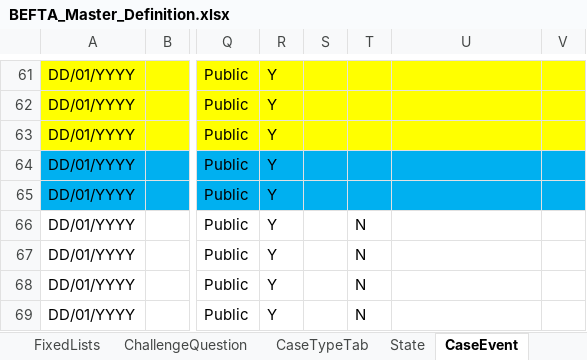
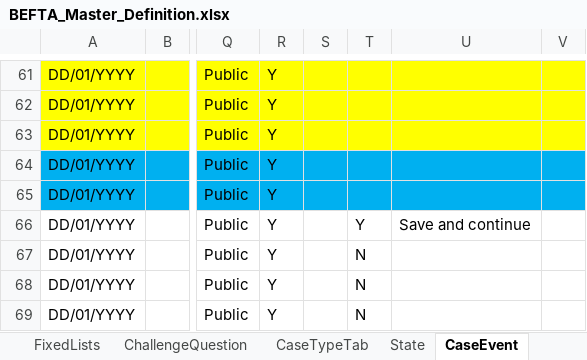
Before and after one commit to hmcts/ccd-test-definitions, an Excel workbook: src/main/resources/uk/gov/hmcts/ccd/test_definitions/excel/BEFTA_Master_Definition.xlsx, sheet CaseEvent, drawn as a sheet; only a part is shown, gaps mark what is left out; values as stored, in another font and other column widths than the file's, no borders; table styles not drawn; the diff names each change by its address in the sheet, - before the commit and + after, or states it on an @@ line.

Commit message:
adding save drafts to FT_CRUD

```diff
--- a/src/main/resources/uk/gov/hmcts/ccd/test_definitions/excel/BEFTA_Master_Definition.xlsx (sheet CaseEvent)
+++ b/src/main/resources/uk/gov/hmcts/ccd/test_definitions/excel/BEFTA_Master_Definition.xlsx (sheet CaseEvent)
-T66: N
+T66: Y
-U66: (empty)
+U66: Save and continue
```
Also changed, not shown: 2 other files.
